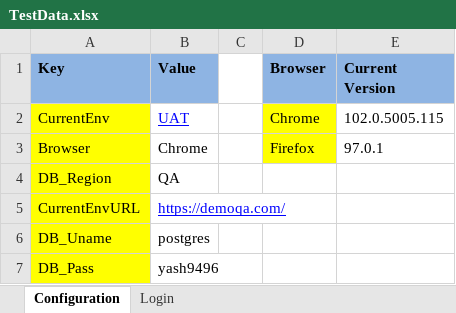
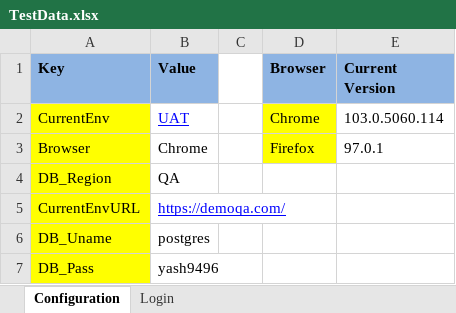
Before and after one commit to yms9496/QASeleniumJava, an Excel workbook: Test Data/TestData.xlsx, sheet Configuration, drawn as a sheet; values as stored, in another font and other column widths than the file's, no borders; the diff names each change by its address in the sheet, - before the commit and + after, or states it on an @@ line.

```diff
--- a/Test Data/TestData.xlsx (sheet Configuration)
+++ b/Test Data/TestData.xlsx (sheet Configuration)
-E2 (Current Version): 102.0.5005.115
+E2 (Current Version): 103.0.5060.114
```
Also changed, not shown: 3 other files.
